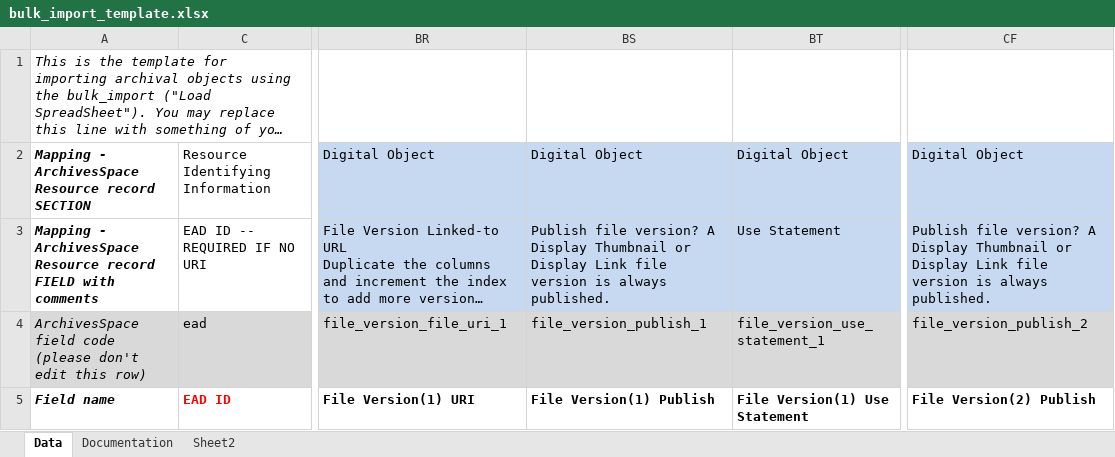
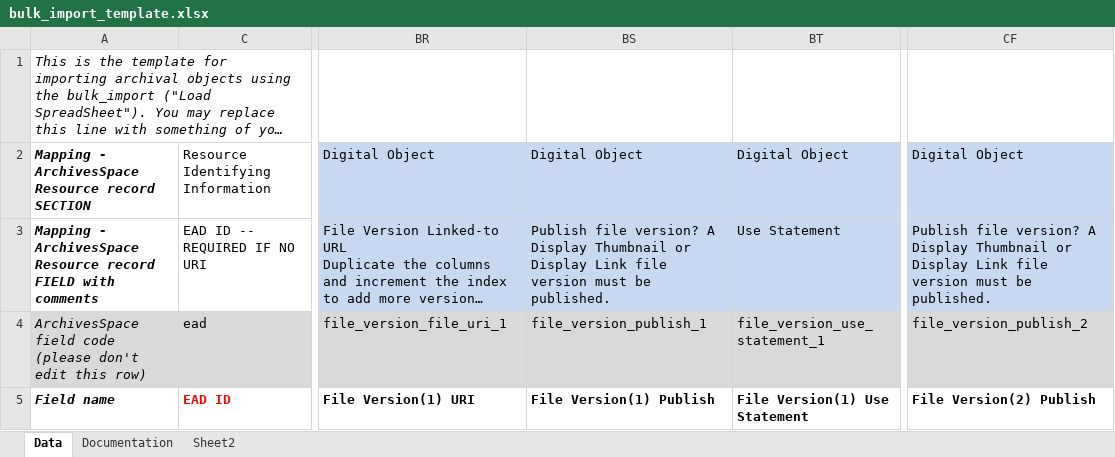
Before and after one commit to archivesspace/archivesspace, an Excel workbook: frontend/public/bulk_import_templates/bulk_import_template.xlsx, sheet Data, drawn as a sheet; only a part is shown, gaps mark what is left out; long unchanged cells end in …; values as stored, in another font and other column widths than the file's, no borders; the diff names each change by its address in the sheet, - before the commit and + after, or states it on an @@ line.

```diff
--- a/frontend/public/bulk_import_templates/bulk_import_template.xlsx (sheet Data)
+++ b/frontend/public/bulk_import_templates/bulk_import_template.xlsx (sheet Data)
-BS3: …file version is always published.
+BS3: …file version must be published.
-CF3: …file version is always published.
+CF3: …file version must be published.
```
Also changed, not shown: frontend/public/bulk_import_templates/bulk_import_DO_template.xlsx, 20 other files.
